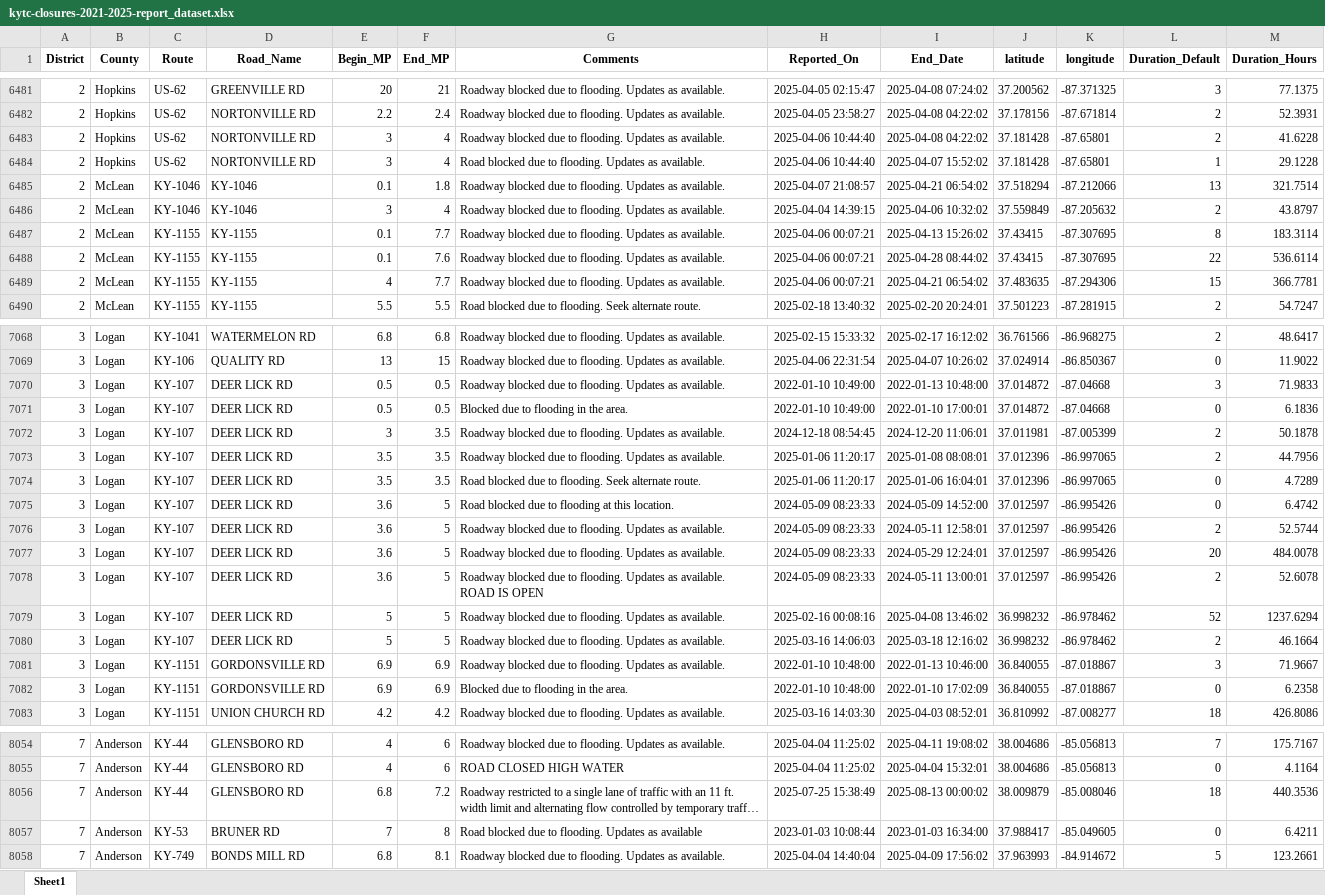
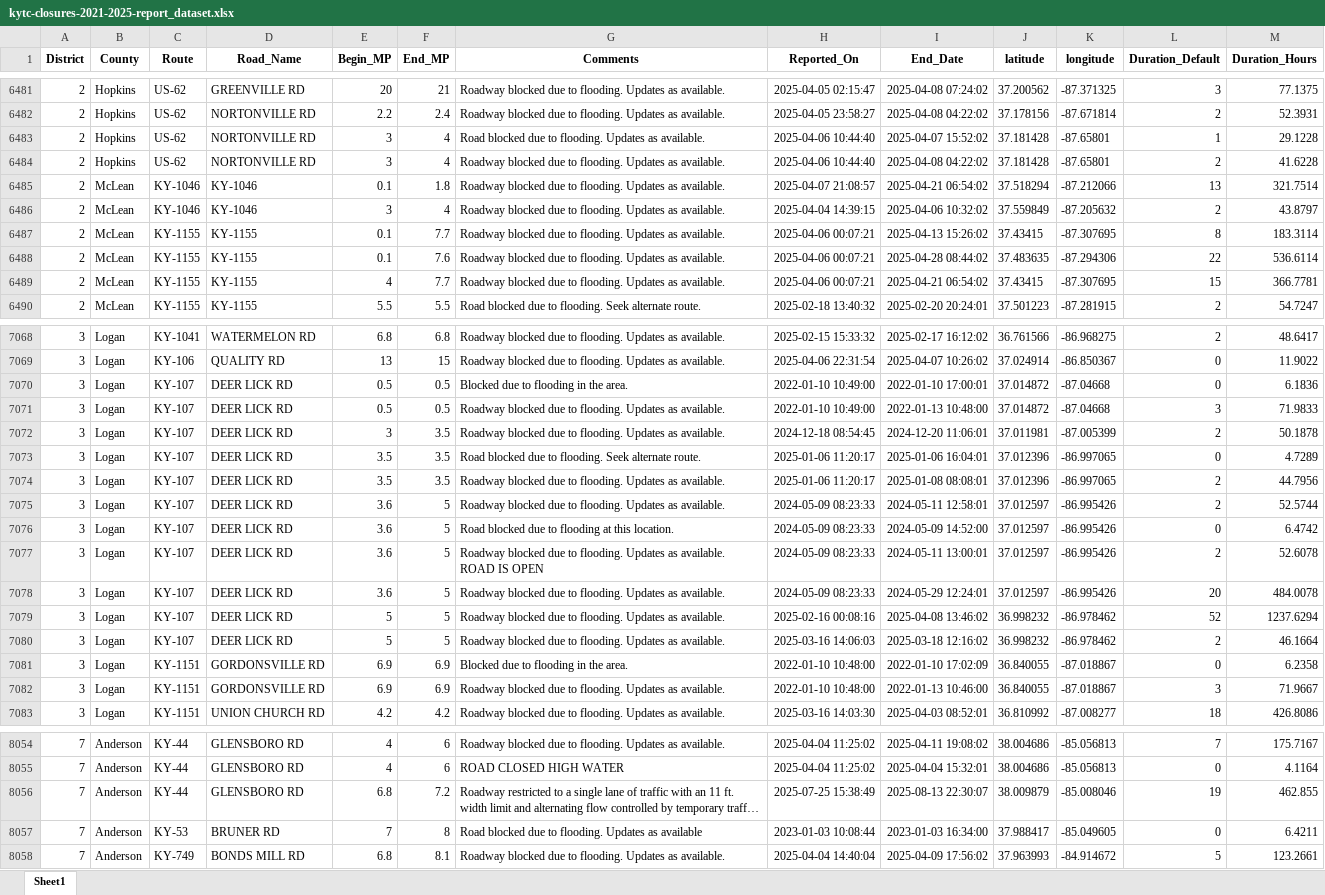
Before and after one commit to chrislambert-ky/analysis-ky-roadclosures, an Excel workbook: data-reportready/kytc-closures-2021-2025-report_dataset.xlsx, sheet Sheet1, drawn as a sheet; only a part is shown, gaps mark what is left out; long unchanged cells end in …; values as stored, in another font and other column widths than the file's, no borders; the diff covers the shown part only; the diff names each change by its address in the sheet, - before the commit and + after, or states it on an @@ line.

```diff
--- a/data-reportready/kytc-closures-2021-2025-report_dataset.xlsx (sheet Sheet1)
+++ b/data-reportready/kytc-closures-2021-2025-report_dataset.xlsx (sheet Sheet1)
@@ row 6483 moved to row 6484: 2 @@
-J6488 (latitude): 37.43415
+J6488 (latitude): 37.483635
-K6488 (longitude): -87.307695
+K6488 (longitude): -87.294306
-J6489 (latitude): 37.483635
+J6489 (latitude): 37.43415
-K6489 (longitude): -87.294306
+K6489 (longitude): -87.307695
@@ row 7070 moved to row 7071: 3 @@
@@ row 7073 moved to row 7074: 3 @@
@@ row 7075 moved to row 7076: 3 @@
@@ row 7077 moved to row 7078: 3 @@
@@ row 7081 moved to row 7082: 3 @@
-I8056 (End_Date): 2025-08-13 00:00:02
+I8056 (End_Date): 2025-08-13 22:30:07
-L8056 (Duration_Default): 18
+L8056 (Duration_Default): 19
-M8056 (Duration_Hours): 440.3536
+M8056 (Duration_Hours): 462.855
```
Also changed, not shown: 1 added row, 1 removed row, 287 moved rows and 22 edited cells elsewhere in this sheet, 4 other files.
